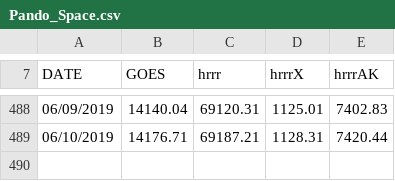
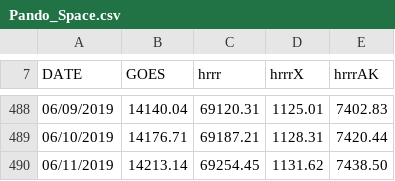
Before and after one commit to blaylockbk/Web-Homepage, a CSV file: Pando_archive/Pando_Space.csv, drawn as a sheet; only a part is shown, gaps mark what is left out; the diff names each change by its address in the sheet, - before the commit and + after, or states it on an @@ line.

```diff
--- a/Pando_archive/Pando_Space.csv
+++ b/Pando_archive/Pando_Space.csv
+row 490: 06/11/2019 | 14213.14 | 69254.45 | 1131.62 | 7438.50
```
Also changed, not shown: 3 other files.
